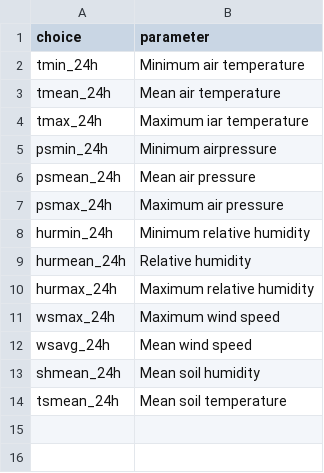
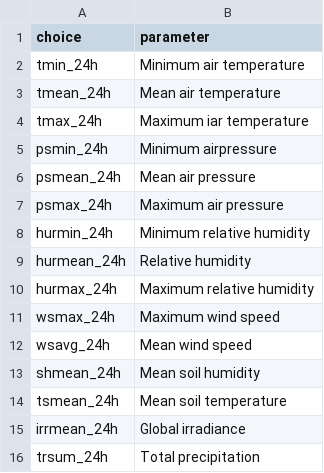
Before and after one commit to alexdum/ltser, a CSV file: www/data/tabs/select_input_meteo_daily.csv, drawn as a sheet.

Commit message:
add precip iradiance

```diff
--- a/www/data/tabs/select_input_meteo_daily.csv
+++ b/www/data/tabs/select_input_meteo_daily.csv
@@ -14 +14,3 @@ shmean_24h,Mean soil humidity
 tsmean_24h,Mean soil temperature
+irrmean_24h,Global irradiance
+trsum_24h,Total precipitation
```
Also changed, not shown: www/data/tabs/select_input_meteo_hourly.csv, 2 other files.
